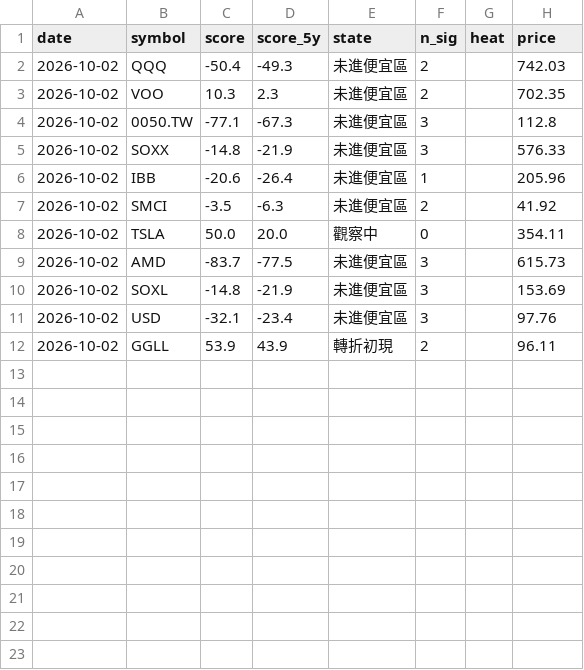
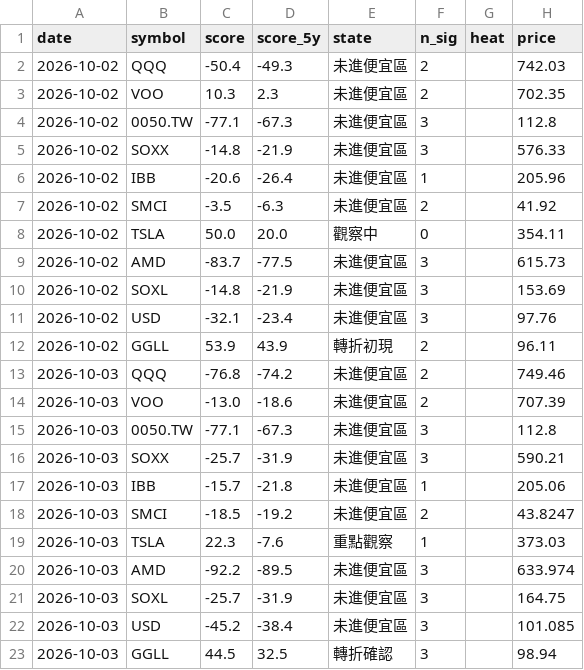
Before and after one commit to BeckWang888/cheap-dashboard, a CSV file: state/signal_log.csv, drawn as a sheet.

```diff
--- a/state/signal_log.csv
+++ b/state/signal_log.csv
@@ -12 +12,12 @@ date,symbol,score,score_5y,state,n_sig,heat,price
 2026-10-02,GGLL,53.9,43.9,轉折初現,2,,96.11
+2026-10-03,QQQ,-76.8,-74.2,未進便宜區,2,,749.46
+2026-10-03,VOO,-13.0,-18.6,未進便宜區,2,,707.39
+2026-10-03,0050.TW,-77.1,-67.3,未進便宜區,3,,112.8
+2026-10-03,SOXX,-25.7,-31.9,未進便宜區,3,,590.21
+2026-10-03,IBB,-15.7,-21.8,未進便宜區,1,,205.06
+2026-10-03,SMCI,-18.5,-19.2,未進便宜區,2,,43.8247
+2026-10-03,TSLA,22.3,-7.6,重點觀察,1,,373.03
+2026-10-03,AMD,-92.2,-89.5,未進便宜區,3,,633.974
+2026-10-03,SOXL,-25.7,-31.9,未進便宜區,3,,164.75
+2026-10-03,USD,-45.2,-38.4,未進便宜區,3,,101.085
+2026-10-03,GGLL,44.5,32.5,轉折確認,3,,98.94
```
Also changed, not shown: 1 other file.
